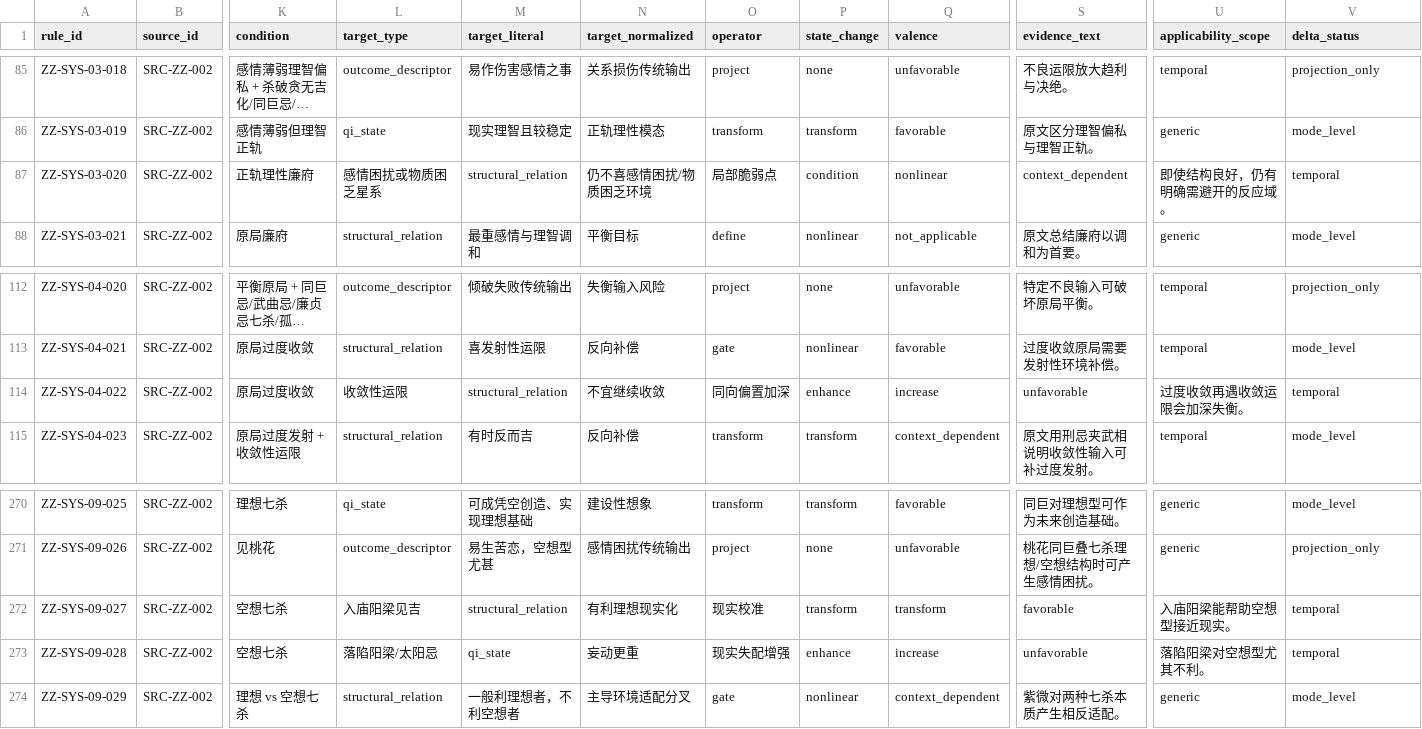
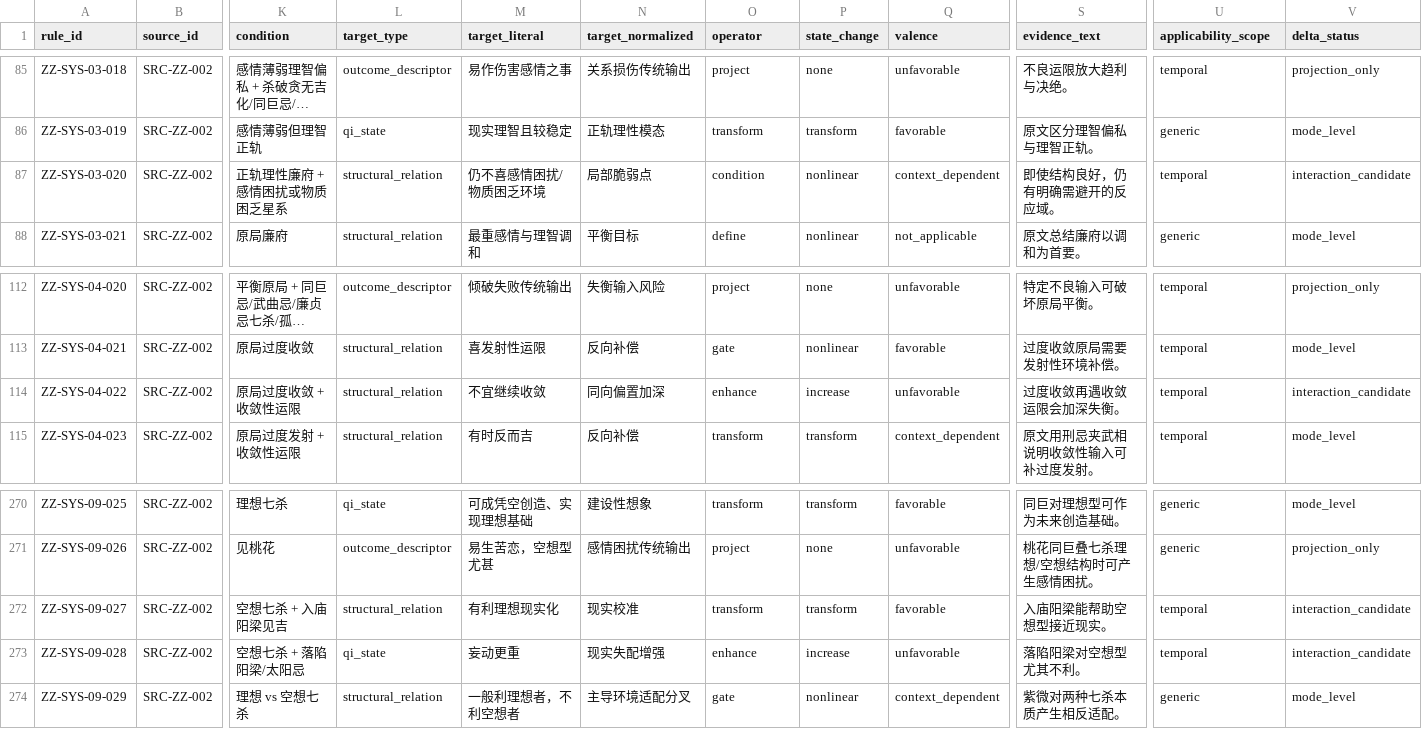
Before and after one commit to 15937-ass/ziwei-state-space, a CSV file: knowledge/rules/systems/G1_01-10.csv, drawn as a sheet; only a part is shown, gaps mark what is left out; long unchanged cells end in …; the diff covers the shown part only; the diff names each change by its address in the sheet, - before the commit and + after, or states it on an @@ line.

Commit message:
KB-WP03: fix first-group system rule schema alignment

```diff
--- a/knowledge/rules/systems/G1_01-10.csv
+++ b/knowledge/rules/systems/G1_01-10.csv
-K87 (condition): 正轨理性廉府
+K87 (condition): 正轨理性廉府 + 感情困扰或物质困乏星系
-L87 (target_type): 感情困扰或物质困乏星系
+L87 (target_type): structural_relation
-M87 (target_literal): structural_relation
+M87 (target_literal): 仍不喜感情困扰/物质困乏环境
-N87 (target_normalized): 仍不喜感情困扰/物质困乏环境
+N87 (target_normalized): 局部脆弱点
-O87 (operator): 局部脆弱点
+O87 (operator): condition
-P87 (state_change): condition
+P87 (state_change): nonlinear
-Q87 (valence): nonlinear
+Q87 (valence): context_dependent
-S87 (evidence_text): context_dependent
+S87 (evidence_text): 即使结构良好，仍有明确需避开的反应域。
-U87 (applicability_scope): 即使结构良好，仍有明确需避开的反应域。
+U87 (applicability_scope): temporal
-V87 (delta_status): temporal
+V87 (delta_status): interaction_candidate
-K114 (condition): 原局过度收敛
+K114 (condition): 原局过度收敛 + 收敛性运限
-L114 (target_type): 收敛性运限
+L114 (target_type): structural_relation
-M114 (target_literal): structural_relation
+M114 (target_literal): 不宜继续收敛
-N114 (target_normalized): 不宜继续收敛
+N114 (target_normalized): 同向偏置加深
-O114 (operator): 同向偏置加深
+O114 (operator): enhance
-P114 (state_change): enhance
+P114 (state_change): increase
-Q114 (valence): increase
+Q114 (valence): unfavorable
-S114 (evidence_text): unfavorable
+S114 (evidence_text): 过度收敛再遇收敛运限会加深失衡。
-U114 (applicability_scope): 过度收敛再遇收敛运限会加深失衡。
+U114 (applicability_scope): temporal
-V114 (delta_status): temporal
+V114 (delta_status): interaction_candidate
-K272 (condition): 空想七杀
+K272 (condition): 空想七杀 + 入庙阳梁见吉
-L272 (target_type): 入庙阳梁见吉
+L272 (target_type): structural_relation
-M272 (target_literal): structural_relation
+M272 (target_literal): 有利理想现实化
-N272 (target_normalized): 有利理想现实化
+N272 (target_normalized): 现实校准
-O272 (operator): 现实校准
+O272 (operator): transform
-Q272 (valence): transform
+Q272 (valence): favorable
-S272 (evidence_text): favorable
+S272 (evidence_text): 入庙阳梁能帮助空想型接近现实。
-U272 (applicability_scope): 入庙阳梁能帮助空想型接近现实。
+U272 (applicability_scope): temporal
-V272:V273 (delta_status): temporal
+V272:V273 (delta_status): interaction_candidate
-K273 (condition): 空想七杀
+K273 (condition): 空想七杀 + 落陷阳梁/太阳忌
-L273 (target_type): 落陷阳梁/太阳忌
+L273 (target_type): qi_state
-M273 (target_literal): qi_state
+M273 (target_literal): 妄动更重
-N273 (target_normalized): 妄动更重
+N273 (target_normalized): 现实失配增强
-O273 (operator): 现实失配增强
+O273 (operator): enhance
-P273 (state_change): enhance
+P273 (state_change): increase
-Q273 (valence): increase
+Q273 (valence): unfavorable
-S273 (evidence_text): unfavorable
+S273 (evidence_text): 落陷阳梁对空想型尤其不利。
-U273 (applicability_scope): 落陷阳梁对空想型尤其不利。
+U273 (applicability_scope): temporal
```
Also changed, not shown: 29 edited cells elsewhere in this file.
